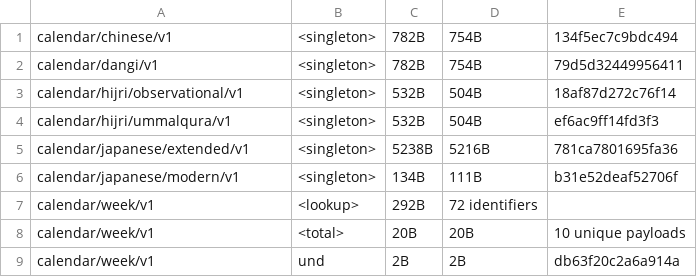
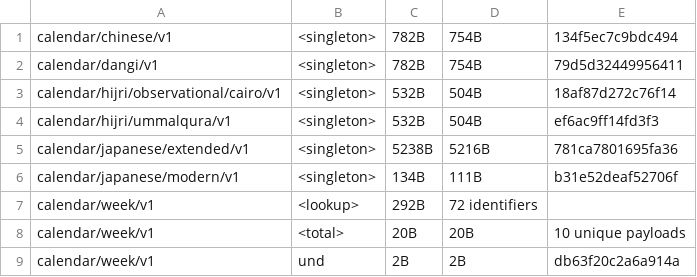
Before and after one commit to unicode-org/icu4x, a CSV file: provider/data/calendar/fingerprints.csv, drawn as a sheet; only a part is shown.

Commit message:
rename cairo marker

```diff
--- a/provider/data/calendar/fingerprints.csv
+++ b/provider/data/calendar/fingerprints.csv
@@ -2,3 +2,3 @@ calendar/chinese/v1, <singleton>, 782B, 754B, 134f5ec7c9bdc494
 calendar/dangi/v1, <singleton>, 782B, 754B, 79d5d32449956411
-calendar/hijri/observational/v1, <singleton>, 532B, 504B, 18af87d272c76f14
+calendar/hijri/observational/cairo/v1, <singleton>, 532B, 504B, 18af87d272c76f14
 calendar/hijri/ummalqura/v1, <singleton>, 532B, 504B, ef6ac9ff14fd3f3
```
Also changed, not shown: 15 other files.
